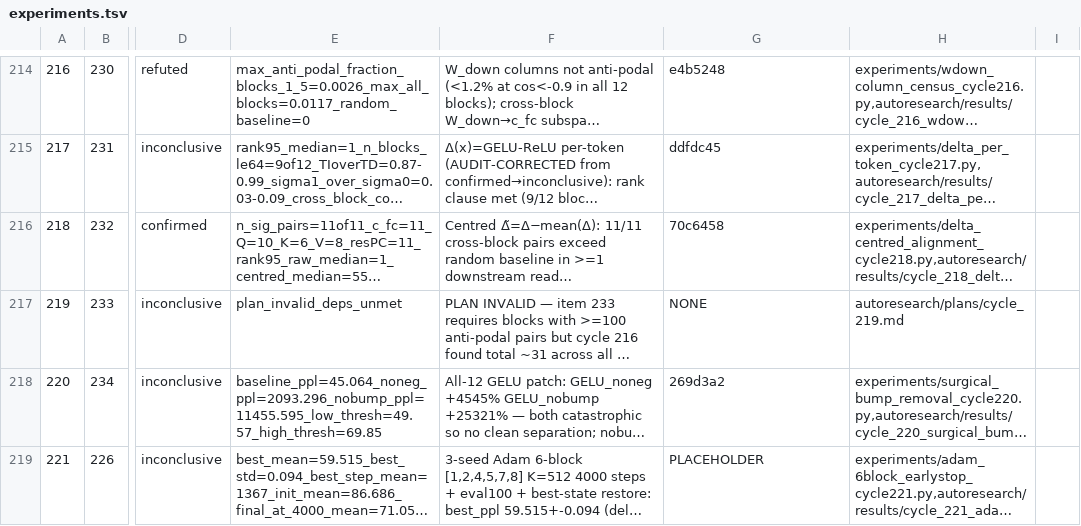
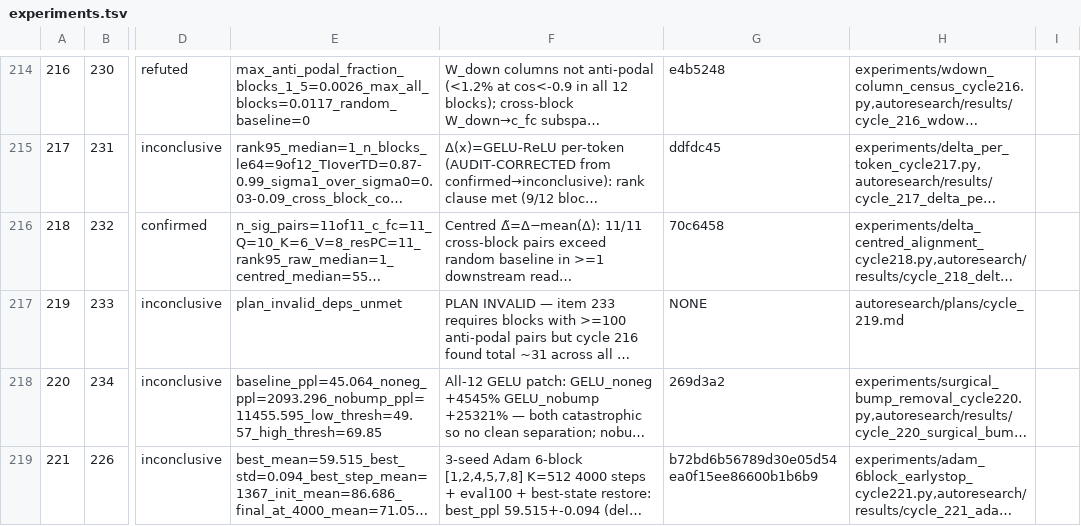
Before and after one commit to mihaibujanca/quant_aware_training, a TSV file: autoresearch/logs/experiments.tsv, drawn as a sheet; only a part is shown, gaps mark what is left out; long unchanged cells end in …; the diff names each change by its address in the sheet, - before the commit and + after, or states it on an @@ line.

```diff
--- a/autoresearch/logs/experiments.tsv
+++ b/autoresearch/logs/experiments.tsv
-G219: PLACEHOLDER
+G219: b72bd6b56789d30e05d54ea0f15ee86600b1b6b9
```
Also changed, not shown: 1 other file.
